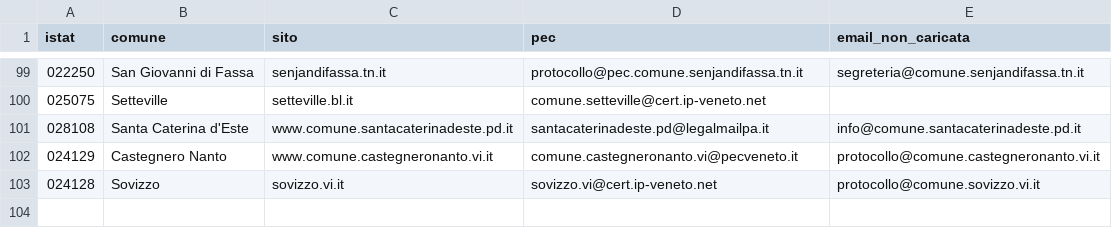
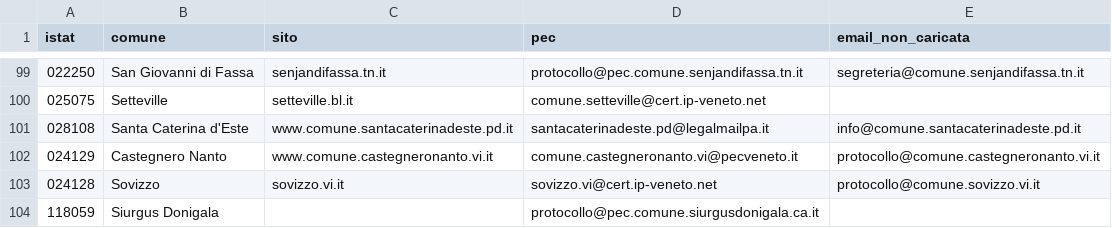
Before and after one commit to appleila12-ai/demo-comuni-ok, a CSV file: docs/riferimenti/integrazioni-manuali-2026-11-25.csv, drawn as a sheet; only a part is shown, gaps mark what is left out.

```diff
--- a/docs/riferimenti/integrazioni-manuali-2026-11-25.csv
+++ b/docs/riferimenti/integrazioni-manuali-2026-11-25.csv
@@ -103 +103,2 @@ istat;comune;sito;pec;email_non_caricata
 024128;Sovizzo;sovizzo.vi.it;sovizzo.vi@cert.ip-veneto.net;protocollo@comune.sovizzo.vi.it
+118059;Siurgus Donigala;;protocollo@pec.comune.siurgusdonigala.ca.it;
```
Also changed, not shown: 2 other files.
